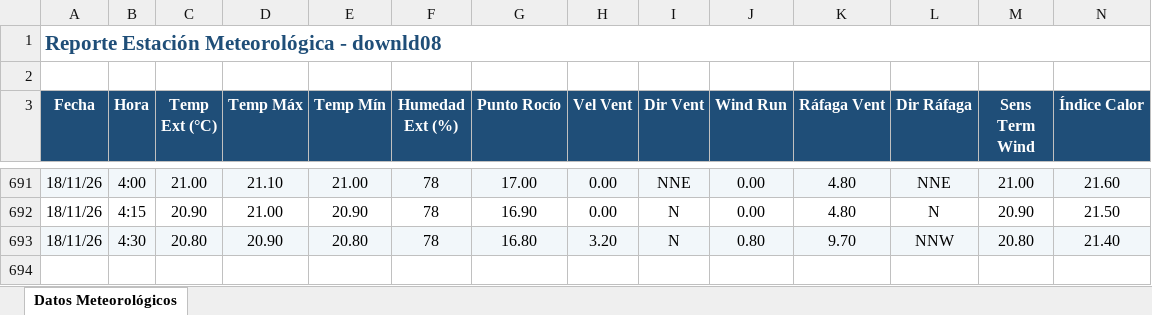
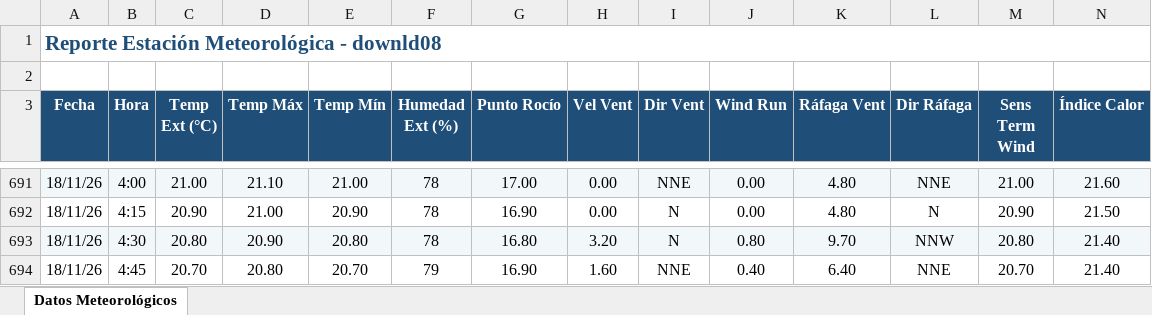
Before and after one commit to intasalta/ema_lajitas, an Excel workbook: downld08.xlsx, sheet Datos Meteorológicos, drawn as a sheet; only a part is shown, gaps mark what is left out; values as stored, in another font and other column widths than the file's, no borders; rows hold the shown columns only; the diff names each change by its address in the sheet, - before the commit and + after, or states it on an @@ line.

```diff
--- a/downld08.xlsx (sheet Datos Meteorológicos)
+++ b/downld08.xlsx (sheet Datos Meteorológicos)
+row 694: 18/11/26 | 4:45 | 20.70 | 20.80 | 20.70 | 79 | 16.90 | 1.60 | NNE | 0.40 | 6.40 | NNE | 20.70 | 21.40
```
Also changed, not shown: downld02.xlsx, 2 other files.
